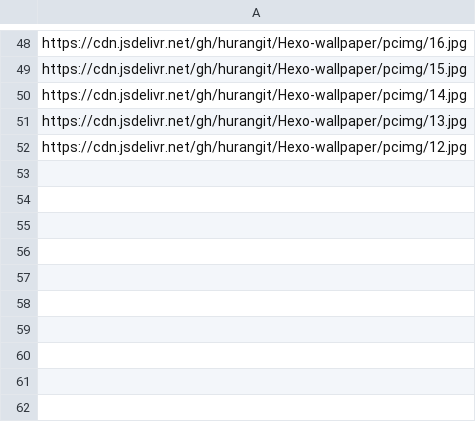
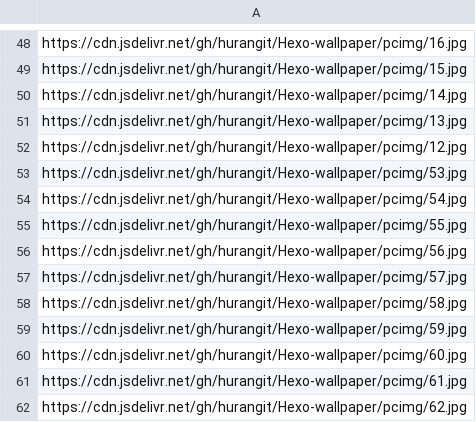
Before and after one commit to hurangit/vercel-img, a CSV file: pcurl.csv, drawn as a sheet; only a part is shown, gaps mark what is left out.

Commit message:
Update pcurl.csv

```diff
--- a/pcurl.csv
+++ b/pcurl.csv
@@ -52 +52,11 @@ https://cdn.jsdelivr.net/gh/hurangit/Hexo-wallpaper/pcimg/13.jpg
 https://cdn.jsdelivr.net/gh/hurangit/Hexo-wallpaper/pcimg/12.jpg
+https://cdn.jsdelivr.net/gh/hurangit/Hexo-wallpaper/pcimg/53.jpg
+https://cdn.jsdelivr.net/gh/hurangit/Hexo-wallpaper/pcimg/54.jpg
+https://cdn.jsdelivr.net/gh/hurangit/Hexo-wallpaper/pcimg/55.jpg
+https://cdn.jsdelivr.net/gh/hurangit/Hexo-wallpaper/pcimg/56.jpg
+https://cdn.jsdelivr.net/gh/hurangit/Hexo-wallpaper/pcimg/57.jpg
+https://cdn.jsdelivr.net/gh/hurangit/Hexo-wallpaper/pcimg/58.jpg
+https://cdn.jsdelivr.net/gh/hurangit/Hexo-wallpaper/pcimg/59.jpg
+https://cdn.jsdelivr.net/gh/hurangit/Hexo-wallpaper/pcimg/60.jpg
+https://cdn.jsdelivr.net/gh/hurangit/Hexo-wallpaper/pcimg/61.jpg
+https://cdn.jsdelivr.net/gh/hurangit/Hexo-wallpaper/pcimg/62.jpg
```
